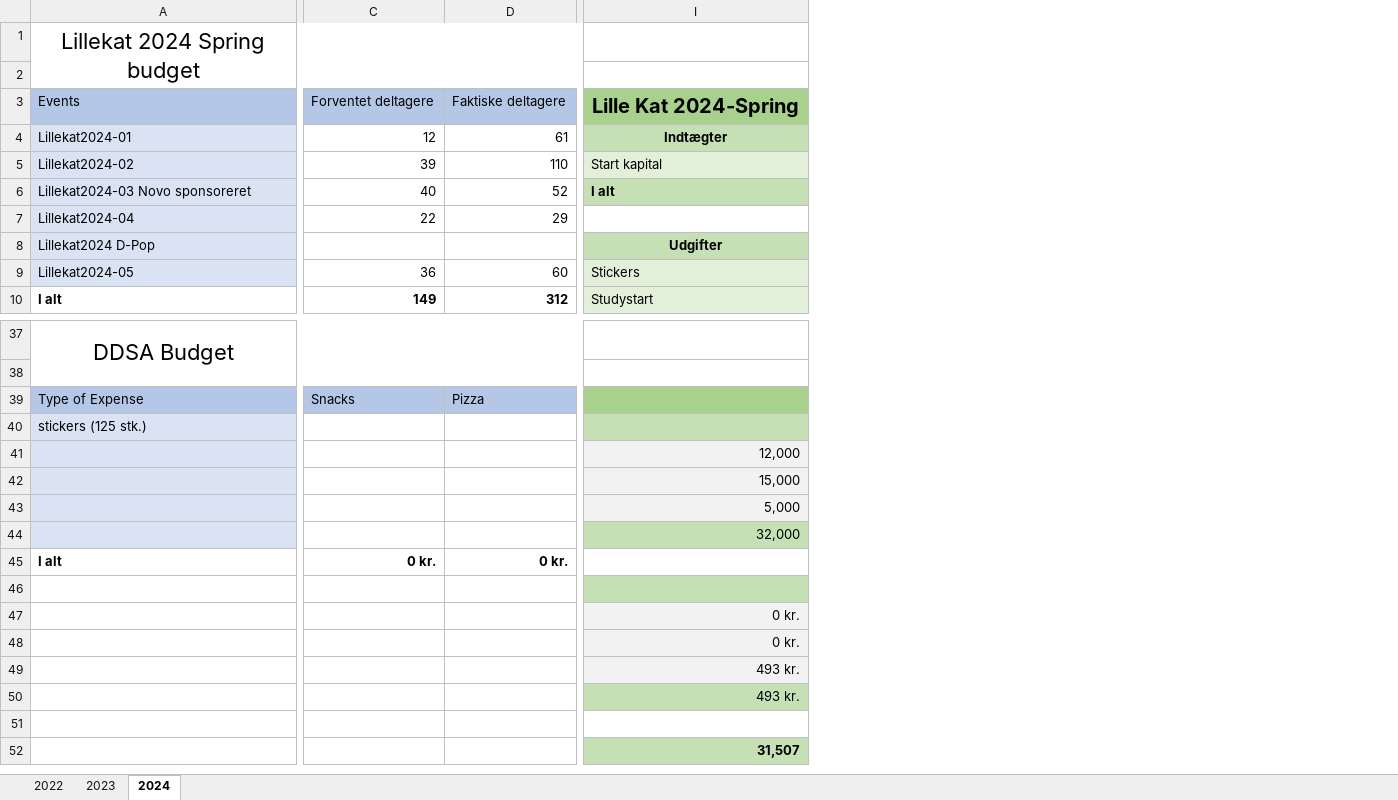
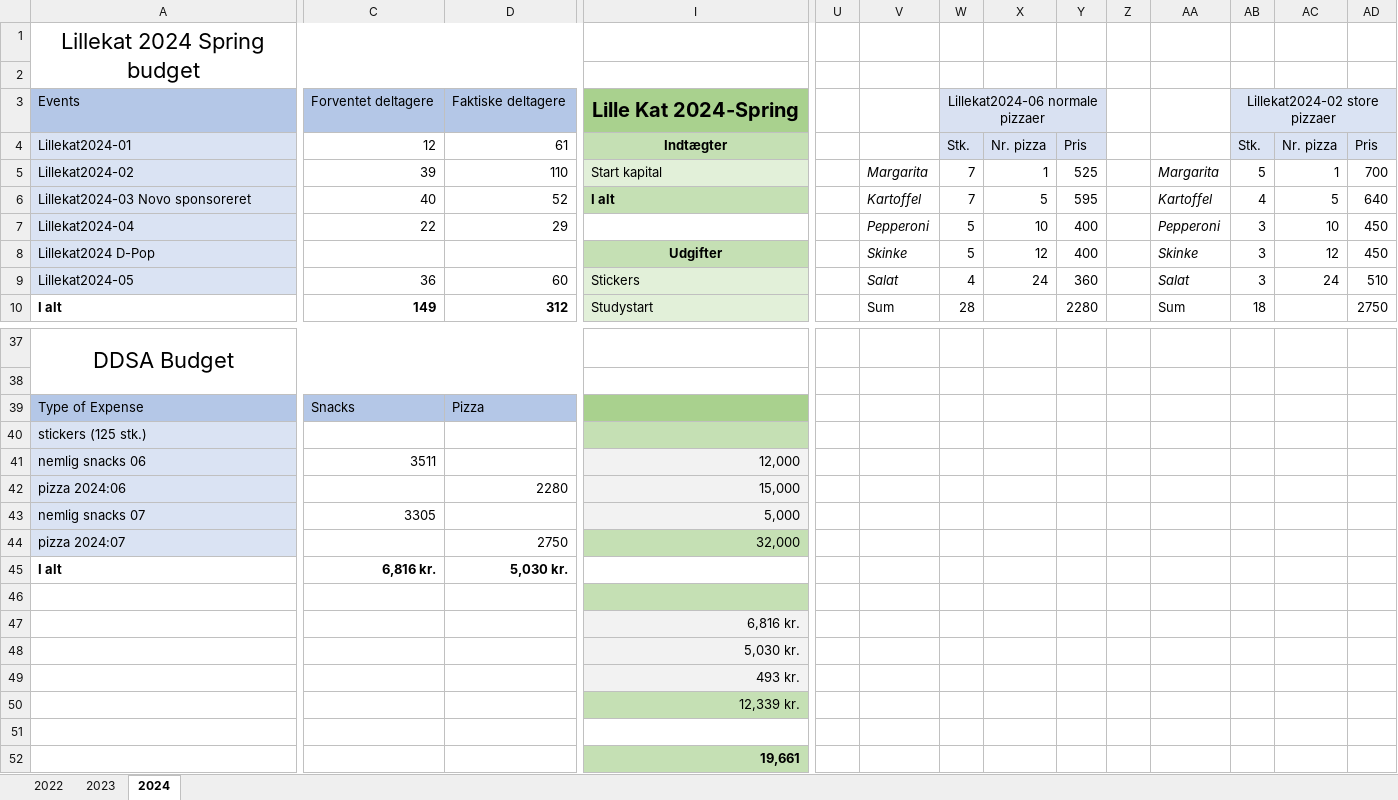
Before and after one commit to lillekat/lillekat.github.io, an Excel workbook: budget/budget2024.xlsx, sheet 2024, drawn as a sheet; only a part is shown, gaps mark what is left out; values as stored, in another font and other column widths than the file's, no borders; removed rows and columns are numbered as before the commit, all else as after; rows hold the shown columns only; the diff covers the shown part only; the diff names each change by its address in the sheet, - before the commit and + after, or states it on an @@ line.

Commit message:
index and budget update

```diff
--- a/budget/budget2024.xlsx (sheet 2024)
+++ b/budget/budget2024.xlsx (sheet 2024)
+column U, empty
+column V, rows 5-10: Margarita | Kartoffel | Pepperoni | Skinke | Salat | Sum
+column W, rows 3-10: Lillekat2024-06 normale pizzaer | Stk. | 7 | 7 | 5 | 5 | 4 | 28
+column X, rows 4-9: Nr. pizza | 1 | 5 | 10 | 12 | 24
+column Y, rows 4-10: Pris | 525 | 595 | 400 | 400 | 360 | 2280
+column Z, empty
+column AA, rows 5-10: Margarita | Kartoffel | Pepperoni | Skinke | Salat | Sum
+column AB, rows 3-10: Lillekat2024-02 store pizzaer | Stk. | 5 | 4 | 3 | 3 | 3 | 18
+column AC, rows 4-9: Nr. pizza | 1 | 5 | 10 | 12 | 24
+column AD, rows 4-10: Pris | 700 | 640 | 450 | 450 | 510 | 2750
-row 41:  |  |  | 12,000
-row 42:  |  |  | 15,000
-row 43:  |  |  | 5,000
-row 44:  |  |  | 32,000
+row 41: nemlig snacks 06 | 3511 |  | 12,000
+row 42: pizza 2024:06 |  | 2280 | 15,000
+row 43: nemlig snacks 07 | 3305 |  | 5,000
+row 44: pizza 2024:07 |  | 2750 | 32,000
-C45: 0 kr.
+C45: 6,816 kr.
-D45: 0 kr.
+D45: 5,030 kr.
-I47: 0 kr.
+I47: 6,816 kr.
-I48: 0 kr.
+I48: 5,030 kr.
-I50: 493 kr.
+I50: 12,339 kr.
-I52: 31,507
+I52: 19,661
```
Also changed, not shown: 17 edited cells elsewhere in this sheet, 1 other file.
